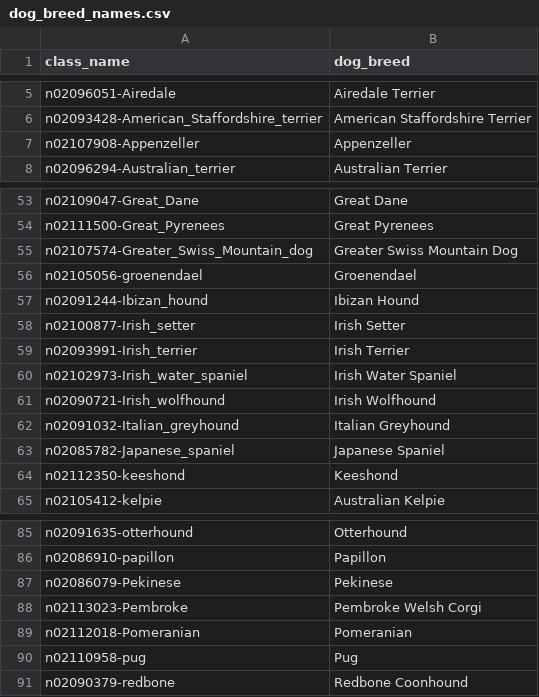
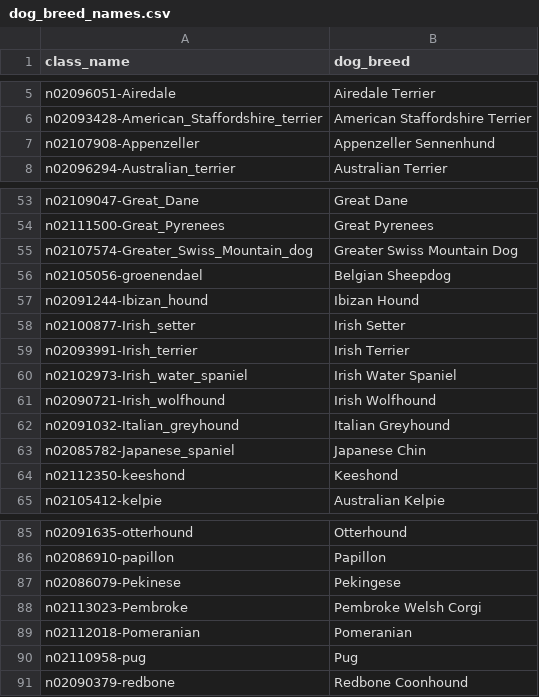
Before and after one commit to wilsoncooked/canine-classifier-api, a CSV file: data/dog_breed_names.csv, drawn as a sheet; only a part is shown, gaps mark what is left out; the diff covers the shown part only.

```diff
--- a/data/dog_breed_names.csv
+++ b/data/dog_breed_names.csv
@@ -6,3 +6,3 @@ n02096051-Airedale,Airedale Terrier
 n02093428-American_Staffordshire_terrier,American Staffordshire Terrier
-n02107908-Appenzeller,Appenzeller
+n02107908-Appenzeller,Appenzeller Sennenhund
 n02096294-Australian_terrier,Australian Terrier
@@ -55,3 +55,3 @@ n02111500-Great_Pyrenees,Great Pyrenees
 n02107574-Greater_Swiss_Mountain_dog,Greater Swiss Mountain Dog
-n02105056-groenendael,Groenendael
+n02105056-groenendael,Belgian Sheepdog
 n02091244-Ibizan_hound,Ibizan Hound
@@ -62,3 +62,3 @@ n02090721-Irish_wolfhound,Irish Wolfhound
 n02091032-Italian_greyhound,Italian Greyhound
-n02085782-Japanese_spaniel,Japanese Spaniel
+n02085782-Japanese_spaniel,Japanese Chin
 n02112350-keeshond,Keeshond
@@ -86,3 +86,3 @@ n02091635-otterhound,Otterhound
 n02086910-papillon,Papillon
-n02086079-Pekinese,Pekinese
+n02086079-Pekinese,Pekingese
 n02113023-Pembroke,Pembroke Welsh Corgi
```
Also changed, not shown: 23 edited cells elsewhere in this file.
